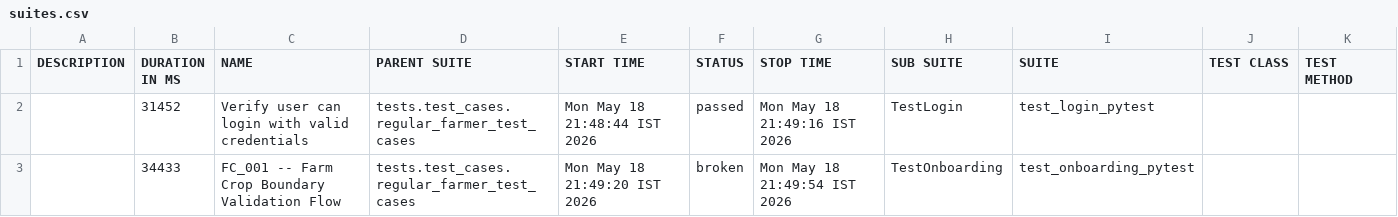
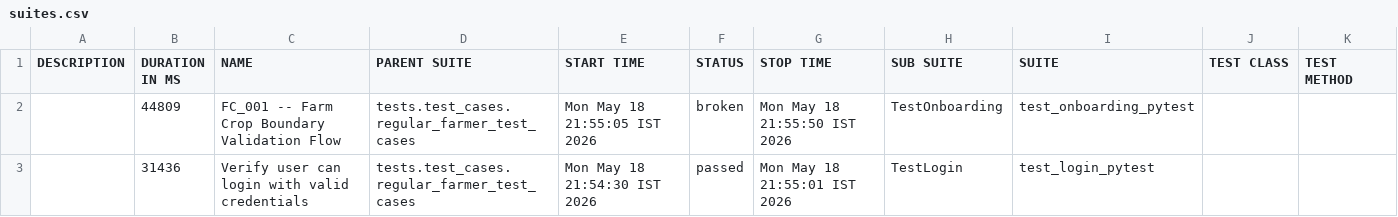
Before and after one commit to Pramodpulicherla-279/test-automation-platform, a CSV file: allure-report/data/suites.csv, drawn as a sheet.

```diff
--- a/allure-report/data/suites.csv
+++ b/allure-report/data/suites.csv
@@ -1,3 +1,3 @@
 "DESCRIPTION","DURATION IN MS","NAME","PARENT SUITE","START TIME","STATUS","STOP TIME","SUB SUITE","SUITE","TEST CLASS","TEST METHOD"
-"","31452","Verify user can login with valid credentials","tests.test_cases.regular_farmer_test_cases","Mon May 18 21:48:44 IST 2026","passed","Mon May 18 21:49:16 IST 2026","TestLogin","test_login_pytest","",""
-"","34433","FC_001 -- Farm Crop Boundary Validation Flow","tests.test_cases.regular_farmer_test_cases","Mon May 18 21:49:20 IST 2026","broken","Mon May 18 21:49:54 IST 2026","TestOnboarding","test_onboarding_pytest","",""
+"","44809","FC_001 -- Farm Crop Boundary Validation Flow","tests.test_cases.regular_farmer_test_cases","Mon May 18 21:55:05 IST 2026","broken","Mon May 18 21:55:50 IST 2026","TestOnboarding","test_onboarding_pytest","",""
+"","31436","Verify user can login with valid credentials","tests.test_cases.regular_farmer_test_cases","Mon May 18 21:54:30 IST 2026","passed","Mon May 18 21:55:01 IST 2026","TestLogin","test_login_pytest","",""
```
Also changed, not shown: allure-report/data/behaviors.csv, 33 other files.
